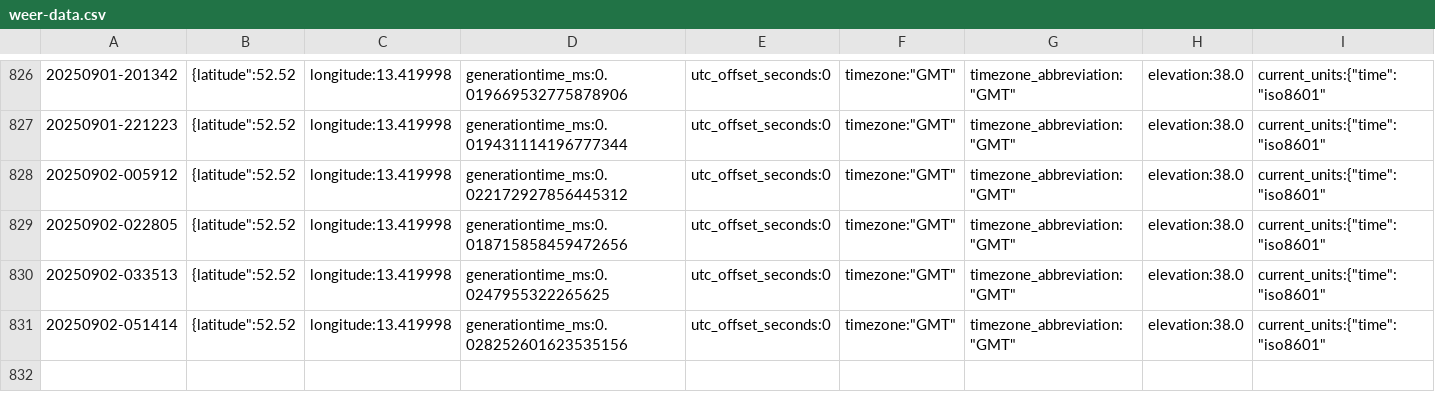
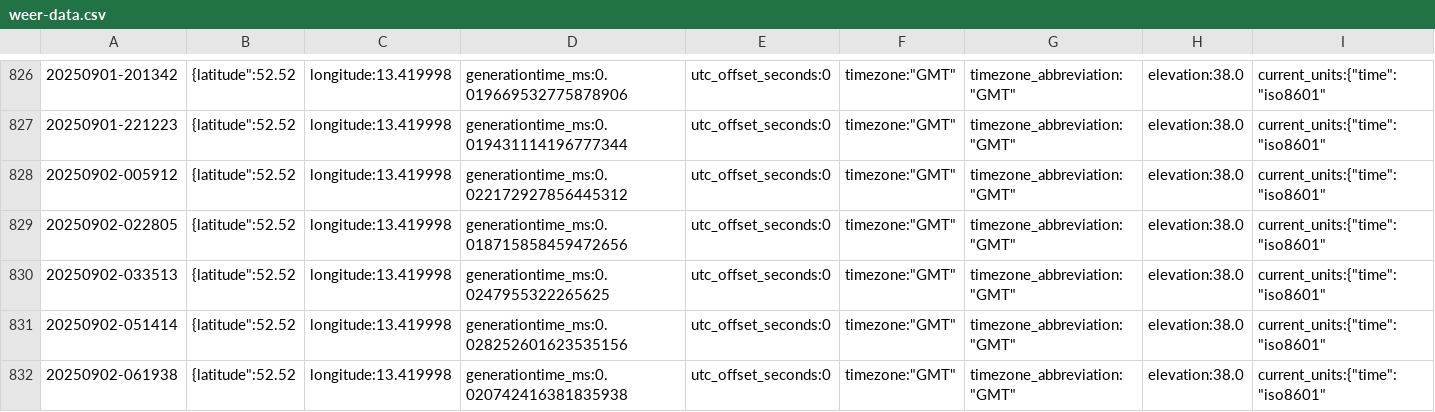
Before and after one commit to KristofAreias/Data-Workflow, a CSV file: raw_data/weer-data.csv, drawn as a sheet; only a part is shown, gaps mark what is left out; rows hold the shown columns only; the diff names each change by its address in the sheet, - before the commit and + after, or states it on an @@ line.

```diff
--- a/raw_data/weer-data.csv
+++ b/raw_data/weer-data.csv
+row 832: 20250902-061938 | {latitude":52.52 | longitude:13.419998 | generationtime_ms:0.020742416381835938 | utc_offset_seconds:0 | timezone:"GMT" | timezone_abbreviation:"GMT" | elevation:38.0 | current_units:{"time":"iso8601"
```
Also changed, not shown: processed_data/combined_data.csv, 6 other files.
